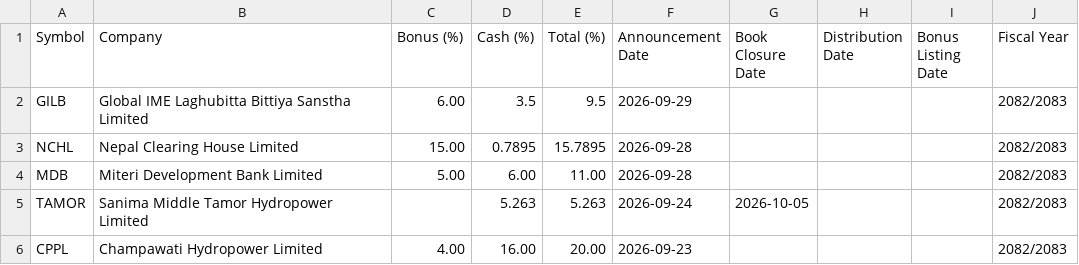
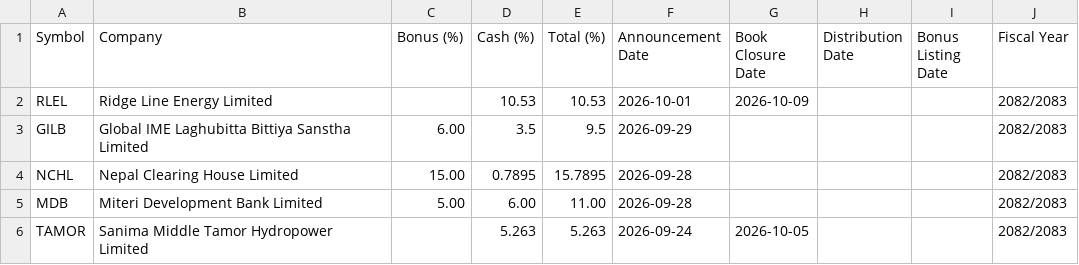
Before and after one commit to bikakhilesh/dividend-history, a CSV file: dividend_history.csv, drawn as a sheet; only a part is shown; the shorter side is filled out with more unchanged rows.

```diff
--- a/dividend_history.csv
+++ b/dividend_history.csv
@@ -1,2 +1,3 @@
 Symbol,Company,Bonus (%),Cash (%),Total (%),Announcement Date,Book Closure Date,Distribution Date,Bonus Listing Date,Fiscal Year
+RLEL,Ridge Line Energy Limited,,10.53,10.53,2026-10-01,2026-10-09,,,2082/2083
 GILB,Global IME Laghubitta Bittiya Sanstha Limited,6.00,3.5,9.5,2026-09-29,,,,2082/2083
```
